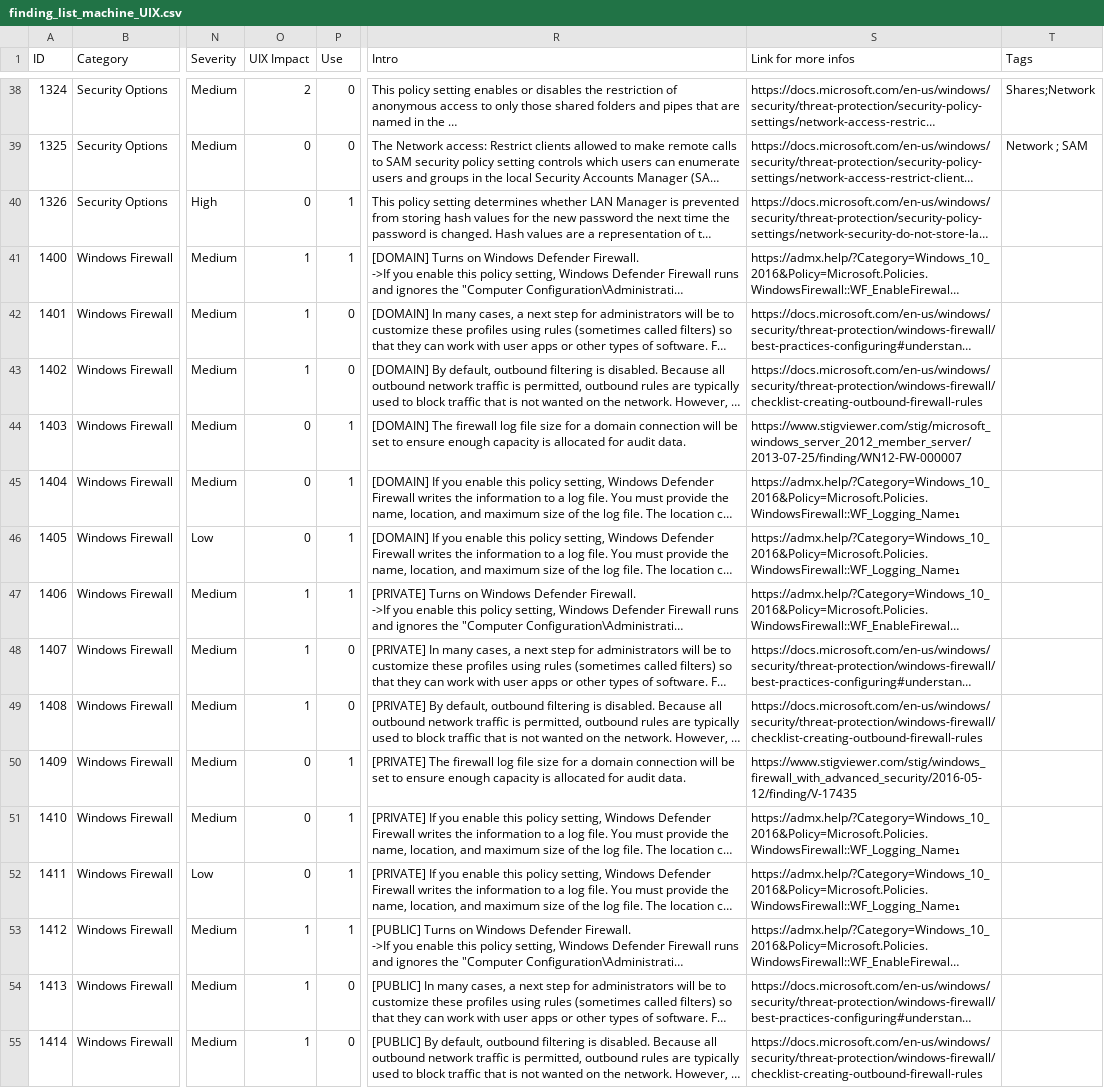
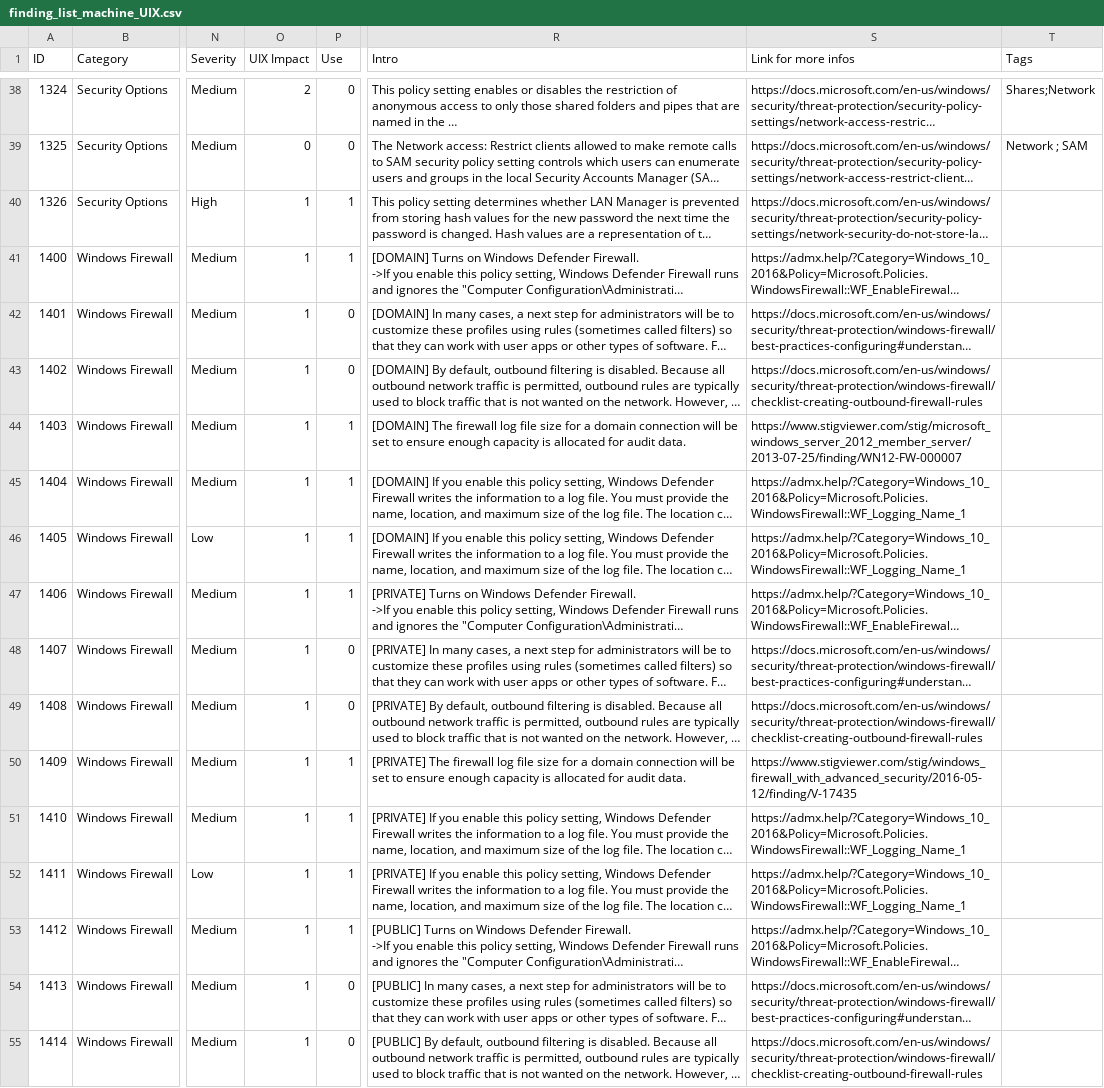
Before and after one commit to CRYPT-ON-IT/policies_hardening_interface, a CSV file: interface/windows/data/finding_list_machine_UIX.csv, drawn as a sheet; only a part is shown, gaps mark what is left out; long unchanged cells end in …; the diff covers the shown part only; the diff names each change by its address in the sheet, - before the commit and + after, or states it on an @@ line.

Commit message:
Update mode and usage

```diff
--- a/interface/windows/data/finding_list_machine_UIX.csv
+++ b/interface/windows/data/finding_list_machine_UIX.csv
-O40 (UIX Impact): 0
+O40 (UIX Impact): 1
-O44:O46 (UIX Impact): 0
+O44:O46 (UIX Impact): 1
-S45:S46 (Link for more infos): https://admx.help/?Category=Windows_10_2016&Policy=Microsoft.Policies.WindowsFirewall::WF_Logging_Name₁
+S45:S46 (Link for more infos): https://admx.help/?Category=Windows_10_2016&Policy=Microsoft.Policies.WindowsFirewall::WF_Logging_Name_1
-O50:O52 (UIX Impact): 0
+O50:O52 (UIX Impact): 1
-S51:S52 (Link for more infos): https://admx.help/?Category=Windows_10_2016&Policy=Microsoft.Policies.WindowsFirewall::WF_Logging_Name₁
+S51:S52 (Link for more infos): https://admx.help/?Category=Windows_10_2016&Policy=Microsoft.Policies.WindowsFirewall::WF_Logging_Name_1
```
Also changed, not shown: 40 edited cells elsewhere in this file.
